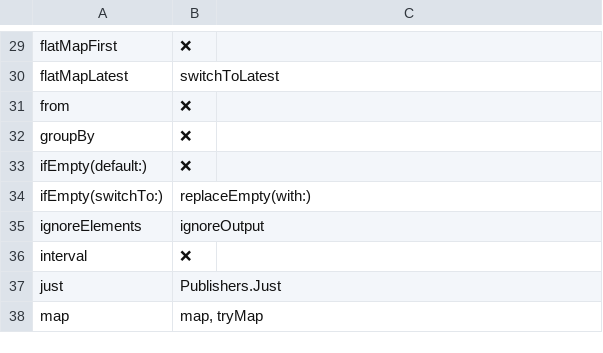
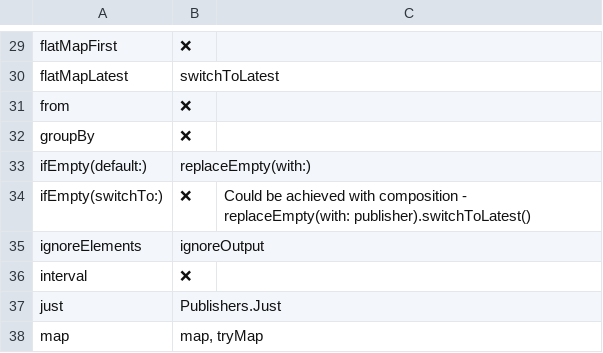
Before and after one commit to CombineCommunity/rxswift-to-combine-cheatsheet, a CSV file: Data/operators.csv, drawn as a sheet; only a part is shown, gaps mark what is left out.

Commit message:
Add ifEmpty note and fixed ordering

```diff
--- a/Data/operators.csv
+++ b/Data/operators.csv
@@ -32,4 +32,4 @@ from,❌,
 groupBy,❌,
-ifEmpty(default:),❌,
-ifEmpty(switchTo:),replaceEmpty(with:),
+ifEmpty(default:),replaceEmpty(with:),
+ifEmpty(switchTo:),❌,Could be achieved with composition - replaceEmpty(with: publisher).switchToLatest()
 ignoreElements,ignoreOutput,
```
Also changed, not shown: 2 other files.
